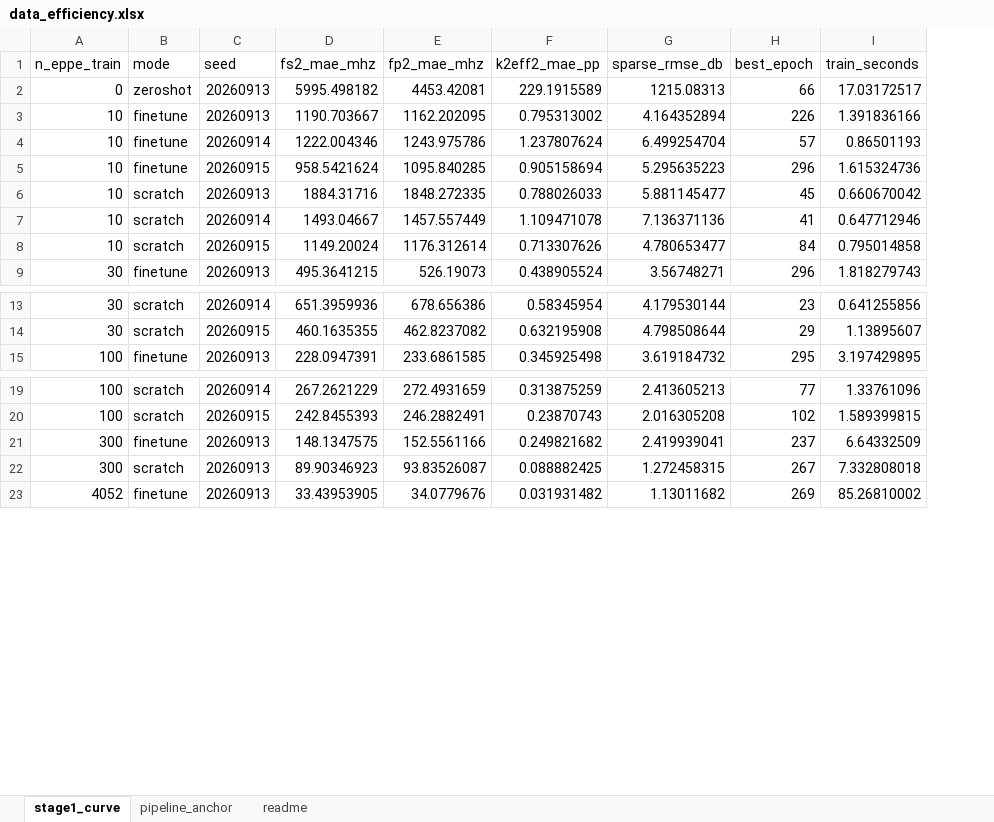
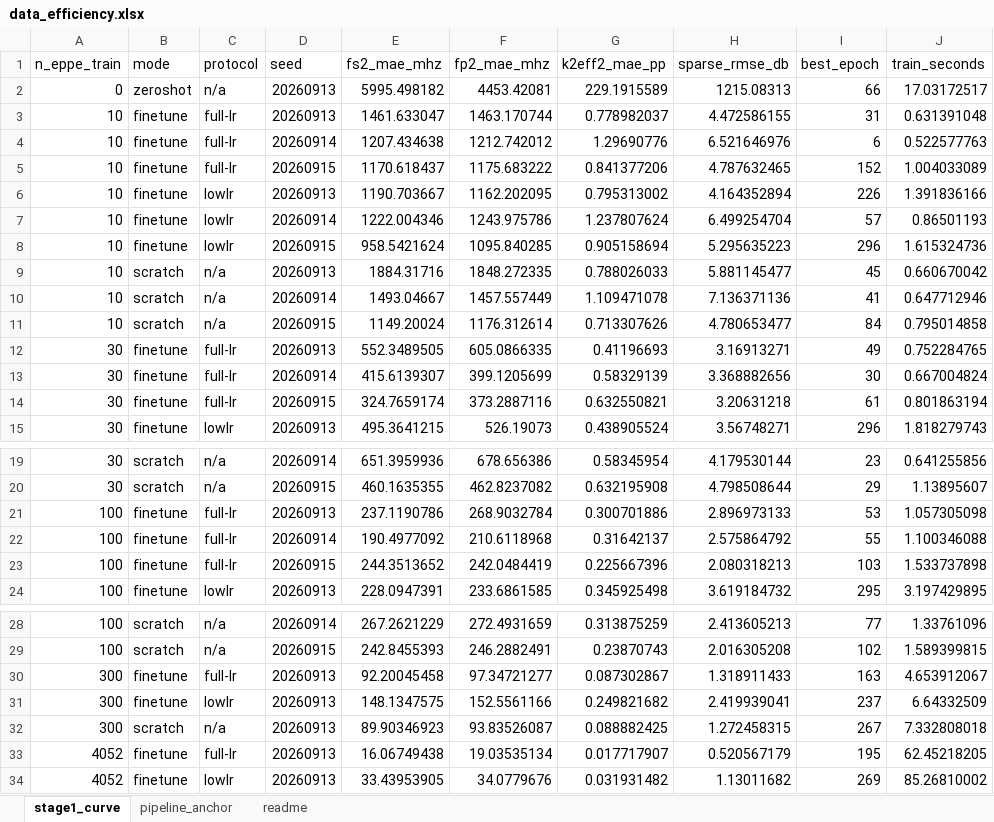
Before and after one commit to bzJing925/resonator-data-platform, an Excel workbook: backend/surrogate_data_mason/evals/data_efficiency.xlsx, sheet stage1_curve, drawn as a sheet; only a part is shown, gaps mark what is left out; values as stored, in another font and other column widths than the file's, no borders; addresses are those after the commit; the diff names each change by its address in the sheet, - before the commit and + after, or states it on an @@ line.

```diff
--- a/backend/surrogate_data_mason/evals/data_efficiency.xlsx (sheet stage1_curve)
+++ b/backend/surrogate_data_mason/evals/data_efficiency.xlsx (sheet stage1_curve)
+column C (protocol), row 2: n/a; rows 6-11: lowlr | lowlr | lowlr | n/a | n/a | n/a; row 15: lowlr; rows 19-20: n/a | n/a; row 24: lowlr; rows 28-29: n/a | n/a; rows 31-32: lowlr | n/a; row 34: lowlr
+row 3: 10 | finetune | full-lr | 20260913 | 1461.633047 | 1463.170744 | 0.778982037 | 4.472586155 | 31 | 0.631391048
+row 4: 10 | finetune | full-lr | 20260914 | 1207.434638 | 1212.742012 | 1.29690776 | 6.521646976 | 6 | 0.522577763
+row 5: 10 | finetune | full-lr | 20260915 | 1170.618437 | 1175.683222 | 0.841377206 | 4.787632465 | 152 | 1.004033089
+row 12: 30 | finetune | full-lr | 20260913 | 552.3489505 | 605.0866335 | 0.41196693 | 3.16913271 | 49 | 0.752284765
+row 13: 30 | finetune | full-lr | 20260914 | 415.6139307 | 399.1205699 | 0.58329139 | 3.368882656 | 30 | 0.667004824
+row 14: 30 | finetune | full-lr | 20260915 | 324.7659174 | 373.2887116 | 0.632550821 | 3.20631218 | 61 | 0.801863194
+row 21: 100 | finetune | full-lr | 20260913 | 237.1190786 | 268.9032784 | 0.300701886 | 2.896973133 | 53 | 1.057305098
+row 22: 100 | finetune | full-lr | 20260914 | 190.4977092 | 210.6118968 | 0.31642137 | 2.575864792 | 55 | 1.100346088
+row 23: 100 | finetune | full-lr | 20260915 | 244.3513652 | 242.0484419 | 0.225667396 | 2.080318213 | 103 | 1.533737898
+row 30: 300 | finetune | full-lr | 20260913 | 92.20045458 | 97.34721277 | 0.087302867 | 1.318911433 | 163 | 4.653912067
+row 33: 4052 | finetune | full-lr | 20260913 | 16.06749438 | 19.03535134 | 0.017717907 | 0.520567179 | 195 | 62.45218205
```
Also changed, not shown: sheet pipeline_anchor, sheet readme, 3 other files.
